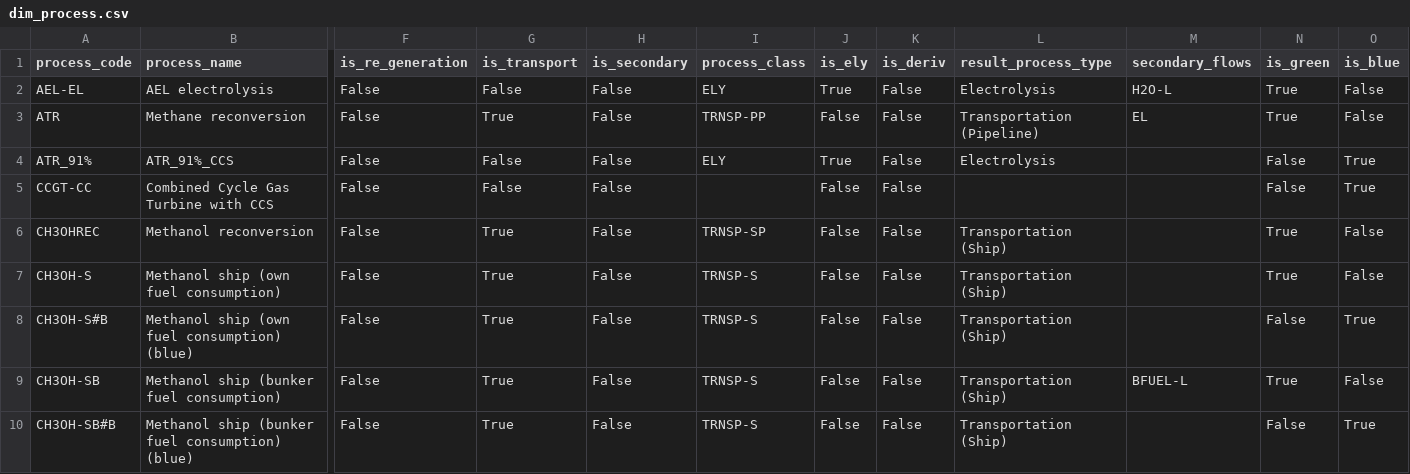
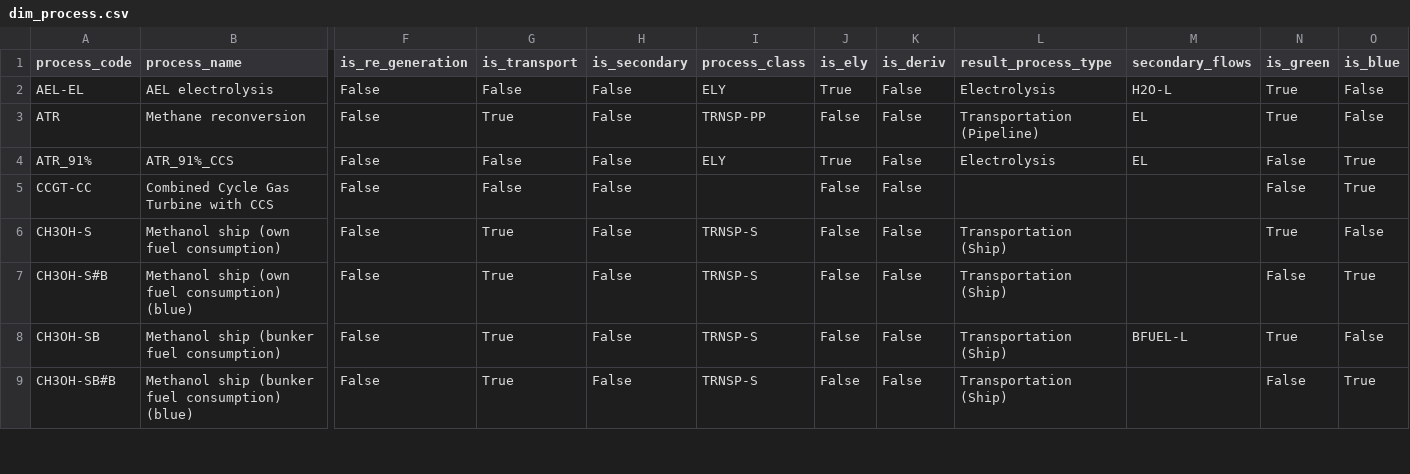
Before and after one commit to agoenergy/ptx-boa, a CSV file: ptxboa/static/dim_process.csv, drawn as a sheet; only a part is shown, gaps mark what is left out; rows hold the shown columns only; the diff covers the shown part only; the diff names each change by its address in the sheet, - before the commit and + after, or states it on an @@ line.

```diff
--- a/ptxboa/static/dim_process.csv
+++ b/ptxboa/static/dim_process.csv
-M4 (secondary_flows): (empty)
+M4 (secondary_flows): EL
-row 6: CH3OHREC | Methanol reconversion | False | True | False | TRNSP-SP | False | False | Transportation (Ship) |  | True | False
```
Also changed, not shown: 4 removed rows and 18 edited cells elsewhere in this file, ptxboa/data/2030_high.csv, ptxboa/data/2030_low.csv, 7 other files.
